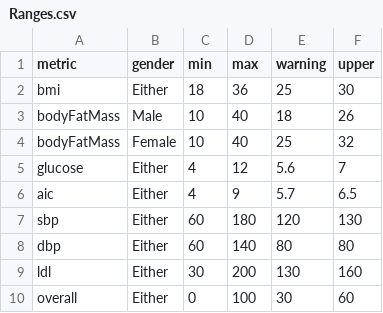
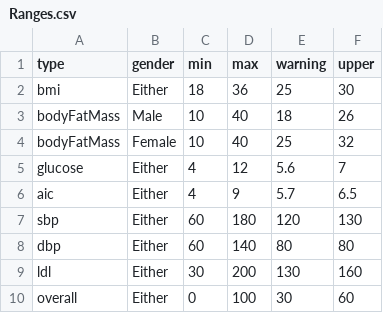
Before and after one commit to IVCenter/Bodylogical_iOS, a CSV file: Assets/Resources/Data/Ranges.csv, drawn as a sheet.

Commit message:
Dynamic data loading

```diff
--- a/Assets/Resources/Data/Ranges.csv
+++ b/Assets/Resources/Data/Ranges.csv
@@ -1,2 +1,2 @@
-metric,gender,min,max,warning,upper
+type,gender,min,max,warning,upper
 bmi,Either,18,36,25,30
```
Also changed, not shown: 57 other files.
